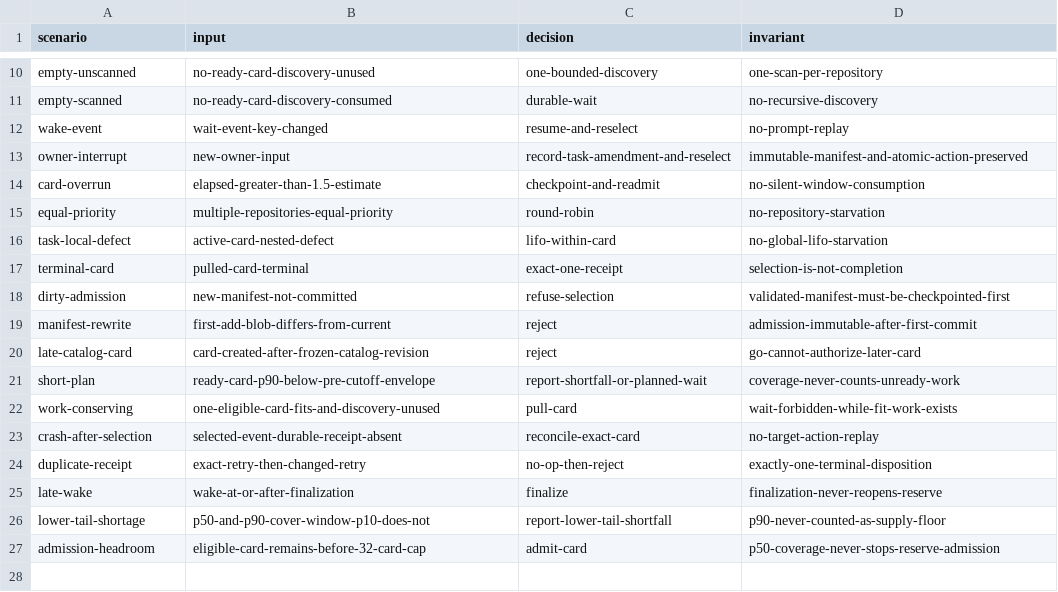
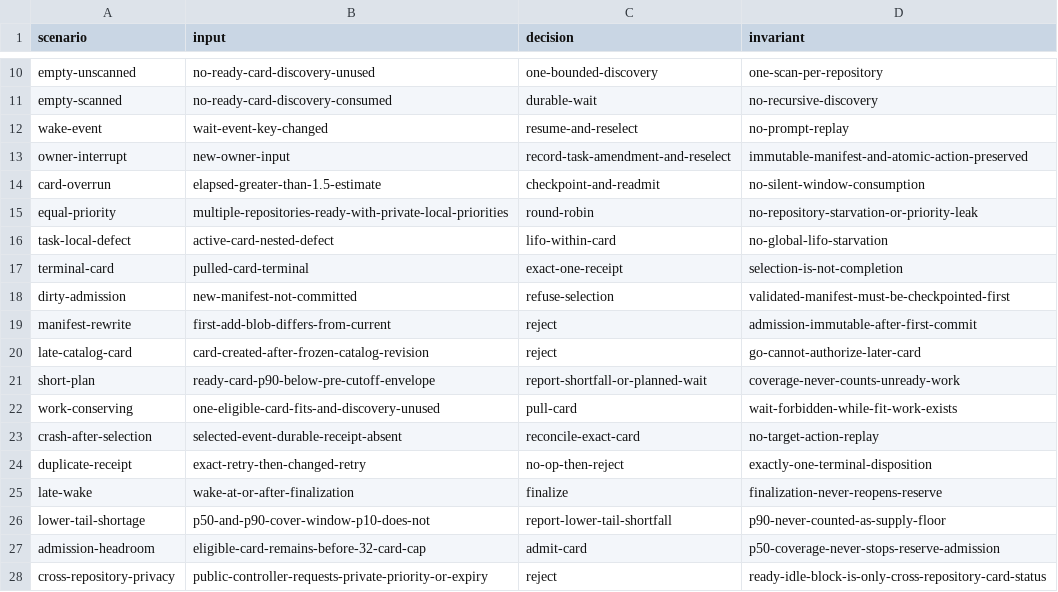
Before and after one commit to rioyokotalab/harness, a TSV file: docs/audits/har381-producer-lifecycle-closeout/productive-idle-scenarios.tsv, drawn as a sheet; only a part is shown, gaps mark what is left out.

Commit message:
docs: preserve privacy in nightly selection

```diff
--- a/docs/audits/har381-producer-lifecycle-closeout/productive-idle-scenarios.tsv
+++ b/docs/audits/har381-producer-lifecycle-closeout/productive-idle-scenarios.tsv
@@ -14,3 +14,3 @@ owner-interrupt	new-owner-input	record-task-amendment-and-reselect	immutable-man
 card-overrun	elapsed-greater-than-1.5-estimate	checkpoint-and-readmit	no-silent-window-consumption
-equal-priority	multiple-repositories-equal-priority	round-robin	no-repository-starvation
+equal-priority	multiple-repositories-ready-with-private-local-priorities	round-robin	no-repository-starvation-or-priority-leak
 task-local-defect	active-card-nested-defect	lifo-within-card	no-global-lifo-starvation
@@ -27 +27,2 @@ lower-tail-shortage	p50-and-p90-cover-window-p10-does-not	report-lower-tail-shor
 admission-headroom	eligible-card-remains-before-32-card-cap	admit-card	p50-coverage-never-stops-reserve-admission
+cross-repository-privacy	public-controller-requests-private-priority-or-expiry	reject	ready-idle-block-is-only-cross-repository-card-status
```
Also changed, not shown: docs/audits/har381-producer-lifecycle-closeout/productive-idle-acceptance.tsv, 4 other files.
